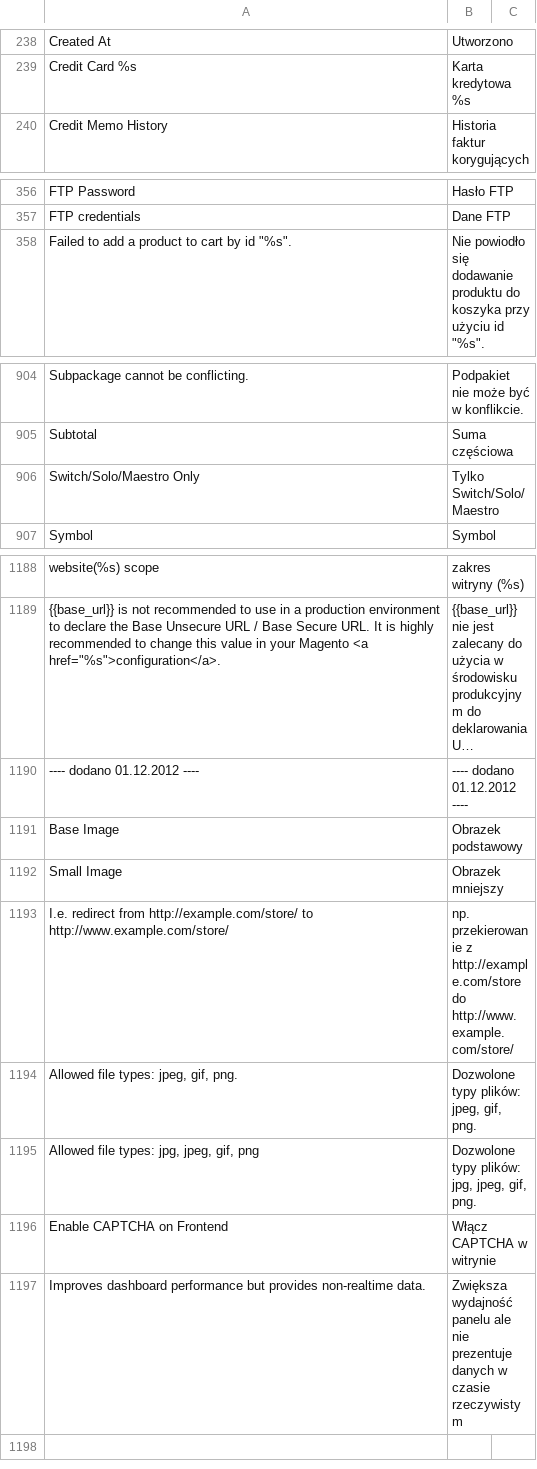
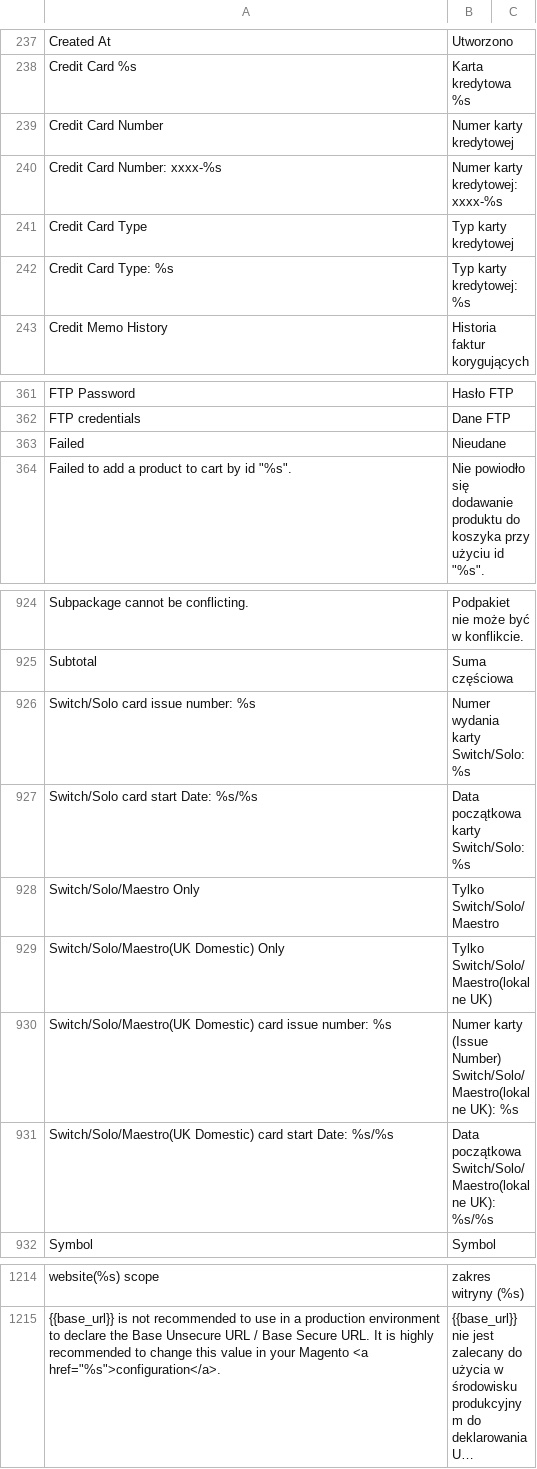
Before and after one commit to SnowdogApps/Magento-Translation-pl_PL, a CSV file: pl_PL/Mage_Adminhtml.csv, drawn as a sheet; only a part is shown, gaps mark what is left out; long unchanged cells end in …; removed rows and columns are numbered as before the commit, all else as after; the diff covers the shown part only; the diff names each change by its address in the sheet, - before the commit and + after, or states it on an @@ line.

```diff
--- a/pl_PL/Mage_Adminhtml.csv
+++ b/pl_PL/Mage_Adminhtml.csv
+row 239: Credit Card Number | Numer karty kredytowej
+row 240: Credit Card Number: xxxx-%s | Numer karty kredytowej: xxxx-%s
+row 241: Credit Card Type | Typ karty kredytowej
+row 242: Credit Card Type: %s | Typ karty kredytowej: %s
+row 363: Failed | Nieudane
+row 926: Switch/Solo card issue number: %s | Numer wydania karty Switch/Solo: %s
+row 927: Switch/Solo card start Date: %s/%s | Data początkowa karty Switch/Solo: %s
+row 929: Switch/Solo/Maestro(UK Domestic) Only | Tylko Switch/Solo/Maestro(lokalne UK)
+row 930: Switch/Solo/Maestro(UK Domestic) card issue number: %s | Numer karty (Issue Number) Switch/Solo/Maestro(lokalne UK): %s
+row 931: Switch/Solo/Maestro(UK Domestic) card start Date: %s/%s | Data początkowa Switch/Solo/Maestro(lokalne UK): %s/%s
-row 1190: ---- dodano 01.12.2012 ---- | ---- dodano 01.12.2012 ----
-row 1191: Base Image | Obrazek podstawowy
-row 1192: Small Image | Obrazek mniejszy
-row 1193: I.e. redirect from http://example.com/store/ to http://www.example.com/store/ | np. przekierowanie z http://example.com/store do http://www.example.com/store/
-row 1194: Allowed file types: jpeg, gif, png. | Dozwolone typy plików: jpeg, gif, png.
-row 1195: Allowed file types: jpg, jpeg, gif, png | Dozwolone typy plików: jpg, jpeg, gif, png.
-row 1196: Enable CAPTCHA on Frontend | Włącz CAPTCHA w witrynie
-row 1197: Improves dashboard performance but provides non-realtime data. | Zwiększa wydajność panelu ale nie prezentuje danych w czasie rzeczywistym
```
Also changed, not shown: 24 added rows, 8 removed rows and 4 edited cells elsewhere in this file, pl_PL/Mage_Catalog.csv, pl_PL/Mage_Customer.csv, 38 other files.
